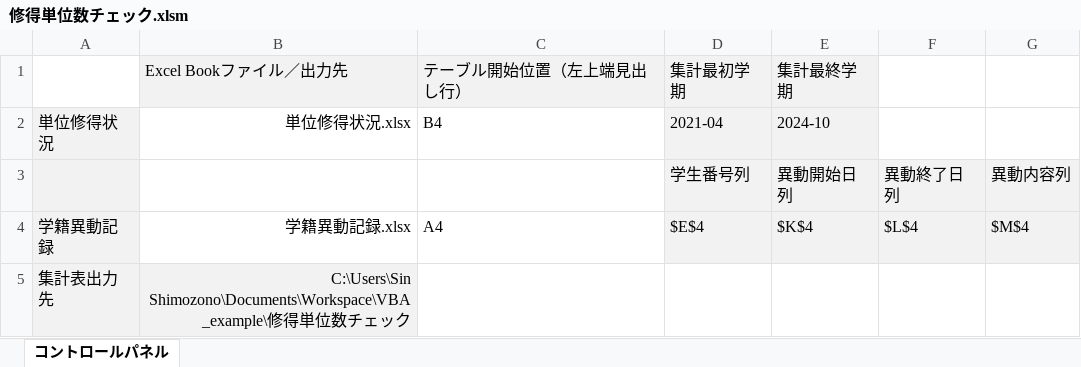
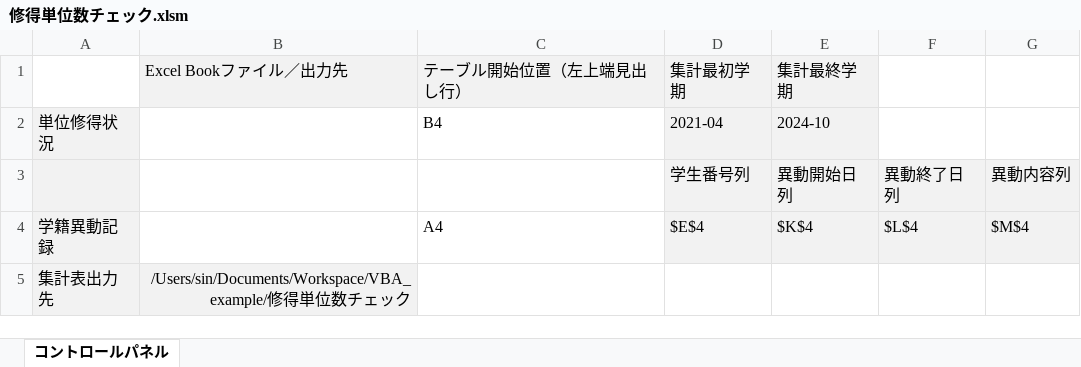
Before and after one commit to una1veritas/Workspace, an Excel workbook: VBA_example/修得単位数チェック/修得単位数チェック.xlsm, sheet コントロールパネル, drawn as a sheet; values as stored, in another font and other column widths than the file's, no borders; charts and pictures not drawn; the diff names each change by its address in the sheet, - before the commit and + after, or states it on an @@ line.

Commit message:
修得単位数チェック

```diff
--- a/VBA_example/修得単位数チェック/修得単位数チェック.xlsm (sheet コントロールパネル)
+++ b/VBA_example/修得単位数チェック/修得単位数チェック.xlsm (sheet コントロールパネル)
-B2: 単位修得状況.xlsx
+B2: (empty)
-B4: 学籍異動記録.xlsx
+B4: (empty)
-B5: C:\Users\Sin Shimozono\Documents\Workspace\VBA_example\修得…
+B5: /Users/sin/Documents/Workspace/VBA_example/修得…
```
